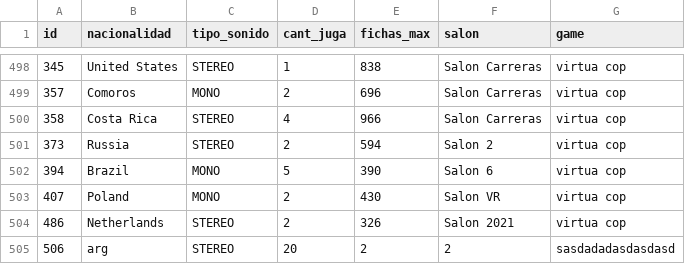
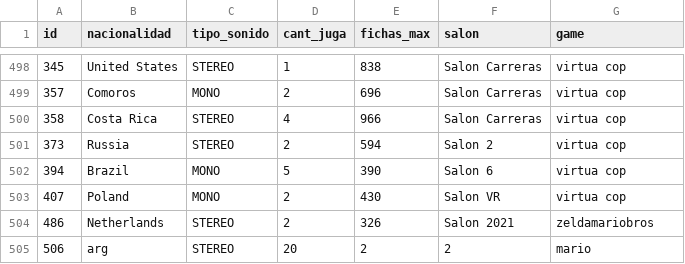
Before and after one commit to adrianvillagomez/Linkenlist_Parcial, a CSV file: ParcialLinkenlist/pruebaD.csv, drawn as a sheet; only a part is shown, gaps mark what is left out.

```diff
--- a/ParcialLinkenlist/pruebaD.csv
+++ b/ParcialLinkenlist/pruebaD.csv
@@ -503,3 +503,3 @@ id,nacionalidad,tipo_sonido,cant_juga,fichas_max,salon,game
 407,Poland,MONO,2,430,Salon VR,virtua cop
-486,Netherlands,STEREO,2,326,Salon 2021,virtua cop
-506,arg,STEREO,20,2,2,sasdadadasdasdasd
+486,Netherlands,STEREO,2,326,Salon 2021,zeldamariobros
+506,arg,STEREO,20,2,2,mario
```
Also changed, not shown: ParcialLinkenlist/arcades.csv, ParcialLinkenlist/multijugador.csv, 3 other files.
